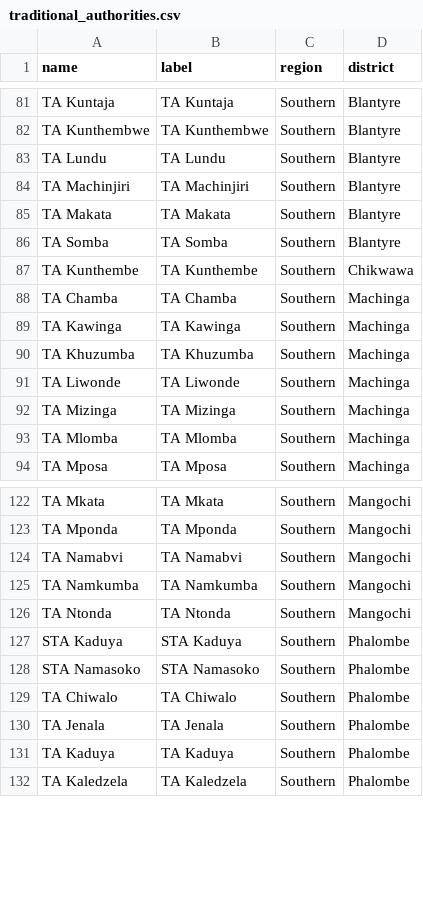
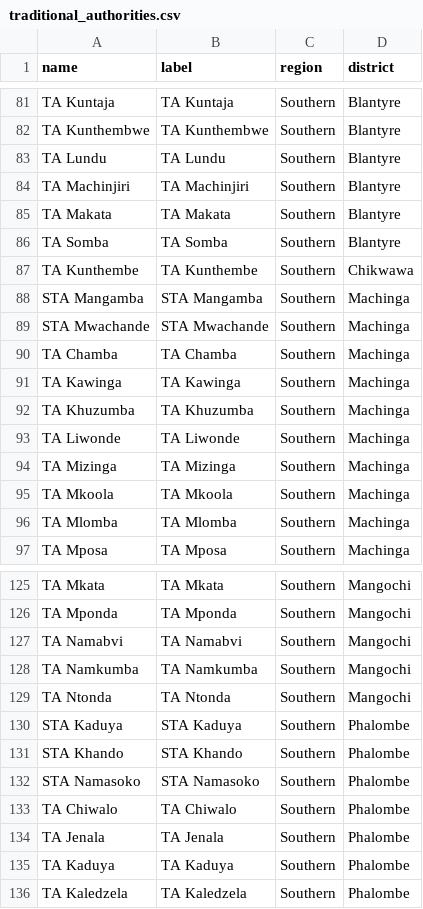
Before and after one commit to shinobi-hunter/kobo-media, a CSV file: village_configuration/traditional_authorities.csv, drawn as a sheet; only a part is shown, gaps mark what is left out.

Commit message:
Sync Sorted Media

```diff
--- a/village_configuration/traditional_authorities.csv
+++ b/village_configuration/traditional_authorities.csv
@@ -87,2 +87,4 @@
 "TA Kunthembe","TA Kunthembe","Southern","Chikwawa"
+"STA Mangamba","STA Mangamba","Southern","Machinga"
+"STA Mwachande","STA Mwachande","Southern","Machinga"
 "TA Chamba","TA Chamba","Southern","Machinga"
@@ -92,2 +94,3 @@
 "TA Mizinga","TA Mizinga","Southern","Machinga"
+"TA Mkoola","TA Mkoola","Southern","Machinga"
 "TA Mlomba","TA Mlomba","Southern","Machinga"
@@ -127,2 +130,3 @@
 "STA Kaduya","STA Kaduya","Southern","Phalombe"
+"STA Khando","STA Khando","Southern","Phalombe"
 "STA Namasoko","STA Namasoko","Southern","Phalombe"
```
